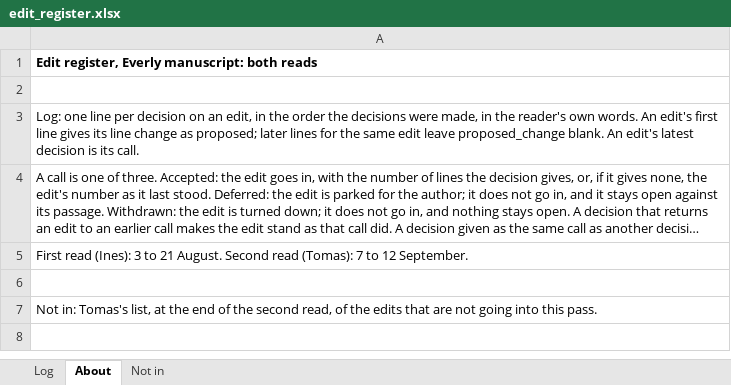
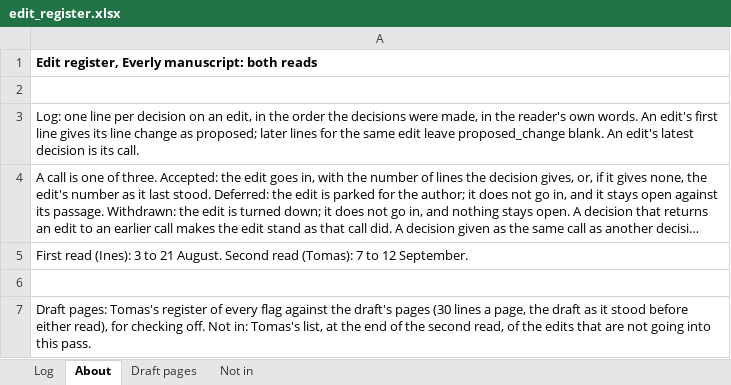
Before and after one commit to saavanqazi/Task_main, an Excel workbook: writing-b52-a9-manuscript-page-ledger-recompute/environment/input/edit_register.xlsx, sheet About, drawn as a sheet; long unchanged cells end in …; values as stored, in another font and other column widths than the file's, no borders; the diff names each change by its address in the sheet, - before the commit and + after, or states it on an @@ line.

```diff
--- a/writing-b52-a9-manuscript-page-ledger-recompute/environment/input/edit_register.xlsx (sheet About)
+++ b/writing-b52-a9-manuscript-page-ledger-recompute/environment/input/edit_register.xlsx (sheet About)
+sheet tab: Draft pages
-A7: Not in:…
+A7: Draft pages: Tomas's register of every flag against the draft's pages (30 lines a page, the draft as it stood before either read), for checking off. Not in:…
```
Also changed, not shown: 15 other files.
